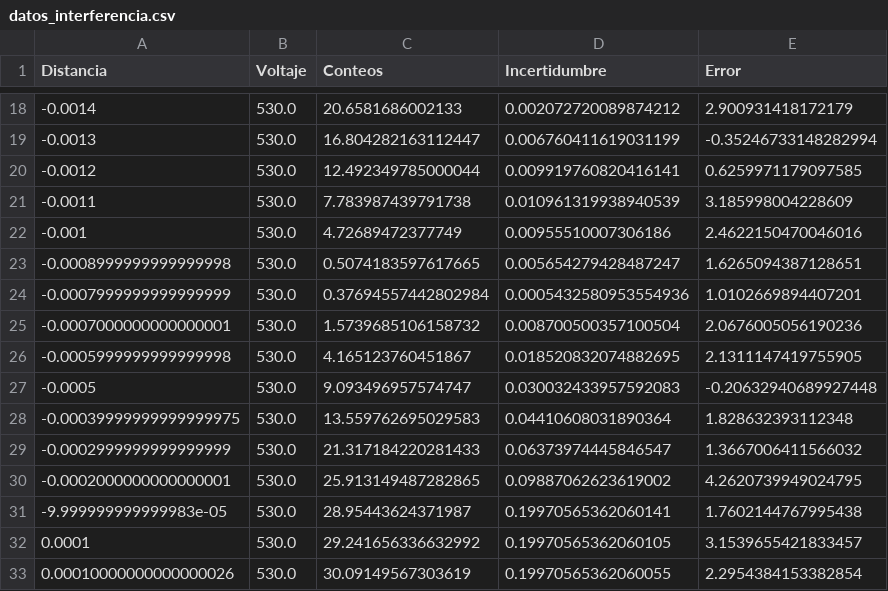
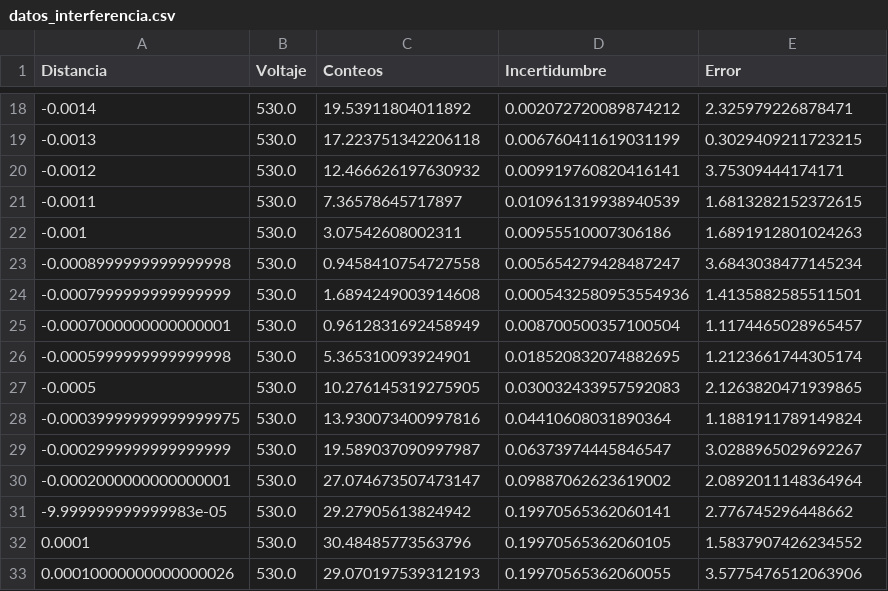
Before and after one commit to jamontanac/Laboratorio-Avanzado, a CSV file: Double_Slit/Datos/datos_interferencia.csv, drawn as a sheet; only a part is shown, gaps mark what is left out; the diff covers the shown part only.

```diff
--- a/Double_Slit/Datos/datos_interferencia.csv
+++ b/Double_Slit/Datos/datos_interferencia.csv
@@ -18,16 +18,16 @@ Distancia,Voltaje,Conteos,Incertidumbre,Error
--0.0014,530.0,20.6581686002133,0.002072720089874212,2.900931418172179
--0.0013,530.0,16.804282163112447,0.006760411619031199,-0.35246733148282994
--0.0012,530.0,12.492349785000044,0.009919760820416141,0.6259971179097585
--0.0011,530.0,7.783987439791738,0.010961319938940539,3.185998004228609
--0.001,530.0,4.72689472377749,0.00955510007306186,2.4622150470046016
--0.0008999999999999998,530.0,0.5074183597617665,0.005654279428487247,1.6265094387128651
--0.0007999999999999999,530.0,0.37694557442802984,0.0005432580953554936,1.0102669894407201
--0.0007000000000000001,530.0,1.5739685106158732,0.008700500357100504,2.0676005056190236
--0.0005999999999999998,530.0,4.165123760451867,0.018520832074882695,2.1311147419755905
--0.0005,530.0,9.093496957574747,0.030032433957592083,-0.20632940689927448
--0.00039999999999999975,530.0,13.559762695029583,0.04410608031890364,1.828632393112348
--0.0002999999999999999,530.0,21.317184220281433,0.06373974445846547,1.3667006411566032
--0.0002000000000000001,530.0,25.913149487282865,0.09887062623619002,4.2620739949024795
--9.999999999999983e-05,530.0,28.95443624371987,0.19970565362060141,1.7602144767995438
-0.0001,530.0,29.241656336632992,0.19970565362060105,3.1539655421833457
-0.00010000000000000026,530.0,30.09149567303619,0.19970565362060055,2.2954384153382854
+-0.0014,530.0,19.53911804011892,0.002072720089874212,2.325979226878471
+-0.0013,530.0,17.223751342206118,0.006760411619031199,0.3029409211723215
+-0.0012,530.0,12.466626197630932,0.009919760820416141,3.75309444174171
+-0.0011,530.0,7.36578645717897,0.010961319938940539,1.6813282152372615
+-0.001,530.0,3.07542608002311,0.00955510007306186,1.6891912801024263
+-0.0008999999999999998,530.0,0.9458410754727558,0.005654279428487247,3.6843038477145234
+-0.0007999999999999999,530.0,1.6894249003914608,0.0005432580953554936,1.4135882585511501
+-0.0007000000000000001,530.0,0.9612831692458949,0.008700500357100504,1.1174465028965457
+-0.0005999999999999998,530.0,5.365310093924901,0.018520832074882695,1.2123661744305174
+-0.0005,530.0,10.276145319275905,0.030032433957592083,2.1263820471939865
+-0.00039999999999999975,530.0,13.930073400997816,0.04410608031890364,1.1881911789149824
+-0.0002999999999999999,530.0,19.589037090997987,0.06373974445846547,3.0288965029692267
+-0.0002000000000000001,530.0,27.074673507473147,0.09887062623619002,2.0892011148364964
+-9.999999999999983e-05,530.0,29.27905613824942,0.19970565362060141,2.776745296448662
+0.0001,530.0,30.48485773563796,0.19970565362060105,1.5837907426234552
+0.00010000000000000026,530.0,29.070197539312193,0.19970565362060055,3.5775476512063906
```
Also changed, not shown: 106 edited cells elsewhere in this file, 2 other files.
